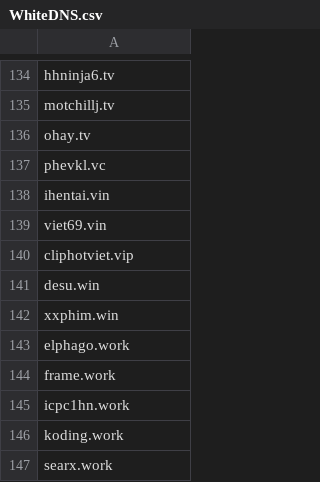
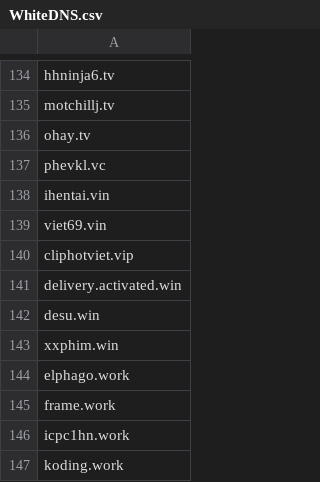
Before and after one commit to DiAn-city/DNSLists, a CSV file: WhiteDNS.csv, drawn as a sheet; only a part is shown, gaps mark what is left out; the shorter side is filled out with more unchanged rows.

Commit message:
Update WhiteDNS.csv TLDs.win
delivery.activated.win

```diff
--- a/WhiteDNS.csv
+++ b/WhiteDNS.csv
@@ -140,2 +140,3 @@ viet69.vin
 cliphotviet.vip
+delivery.activated.win
 desu.win
```
